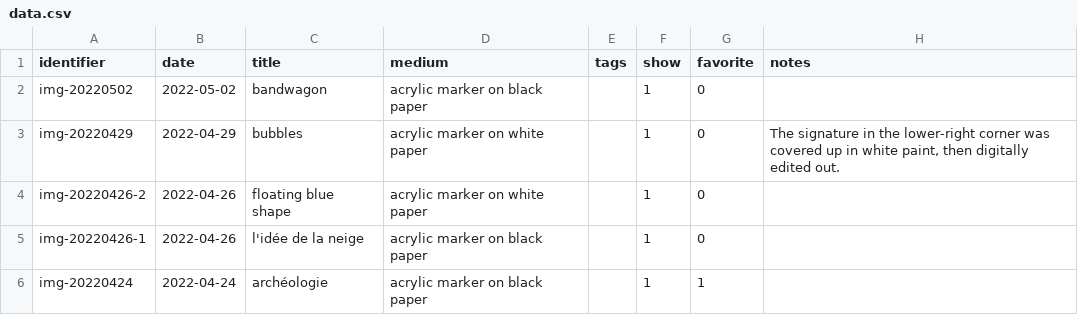
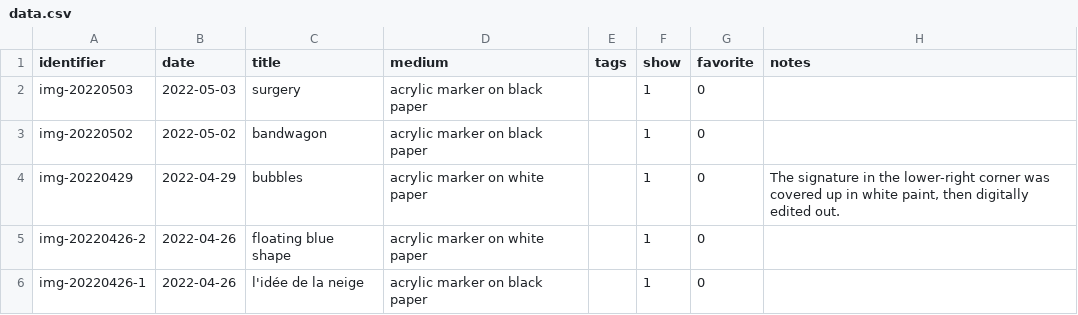
Before and after one commit to mjambon/blog, a CSV file: src/gallery/data.csv, drawn as a sheet; only a part is shown; the shorter side is filled out with more unchanged rows.

```diff
--- a/src/gallery/data.csv
+++ b/src/gallery/data.csv
@@ -1,2 +1,3 @@
 identifier,date,title,medium,tags,show,favorite,notes
+img-20220503,2022-05-03,surgery,acrylic marker on black paper,,1,0,
 img-20220502,2022-05-02,bandwagon,acrylic marker on black paper,,1,0,
```
Also changed, not shown: 8 other files.
